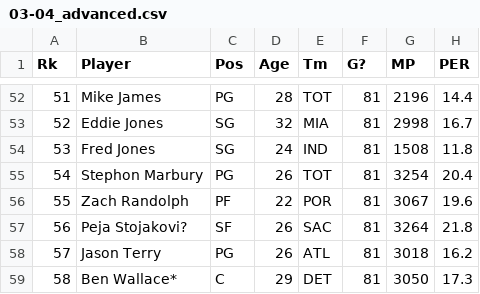
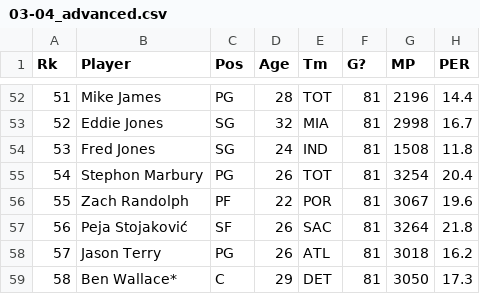
Before and after one commit to ai1138/Predicting2022NBAMVP, a CSV file: advanced_stats/03-04_advanced.csv, drawn as a sheet; only a part is shown, gaps mark what is left out; the diff names each change by its address in the sheet, - before the commit and + after, or states it on an @@ line.

```diff
--- a/advanced_stats/03-04_advanced.csv
+++ b/advanced_stats/03-04_advanced.csv
-B57 (Player): Peja Stojakovi?
+B57 (Player): Peja Stojaković
```
Also changed, not shown: advanced_stats/07-08_advanced.csv, advanced_stats/10-11_advanced.csv, 9 other files.
